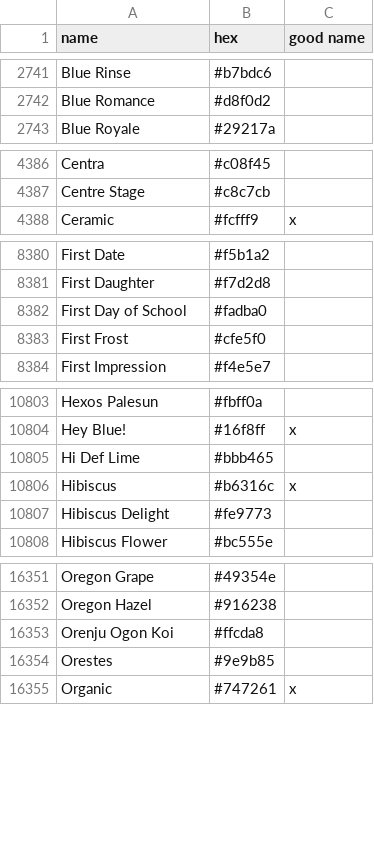
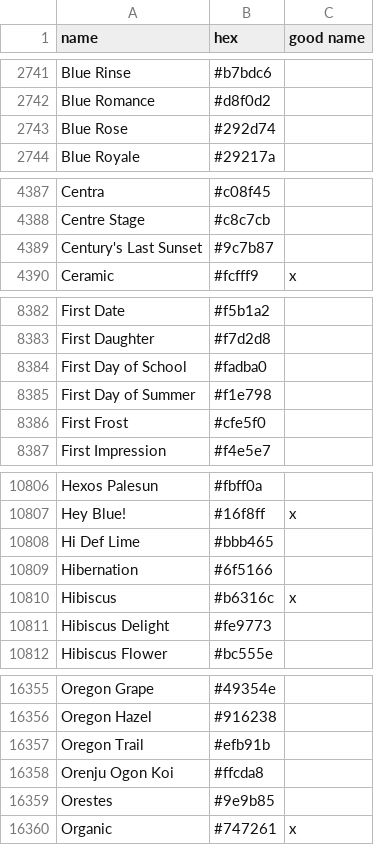
Before and after one commit to meodai/color-names, a CSV file: src/colornames.csv, drawn as a sheet; only a part is shown, gaps mark what is left out; the diff covers the shown part only; the diff names each change by its address in the sheet, - before the commit and + after, or states it on an @@ line.

Commit message:
feat(colors): adds 11 colors (#95)
* Add 11 colors
* Rename colors, update namers in README

```diff
--- a/src/colornames.csv
+++ b/src/colornames.csv
+row 2743: Blue Rose | #292d74
+row 4389: Century's Last Sunset | #9c7b87
+row 8385: First Day of Summer | #f1e798
+row 10809: Hibernation | #6f5166
+row 16357: Oregon Trail | #efb91b
```
Also changed, not shown: 6 added rows elsewhere in this file, dist/colornames.csv, 11 other files.
